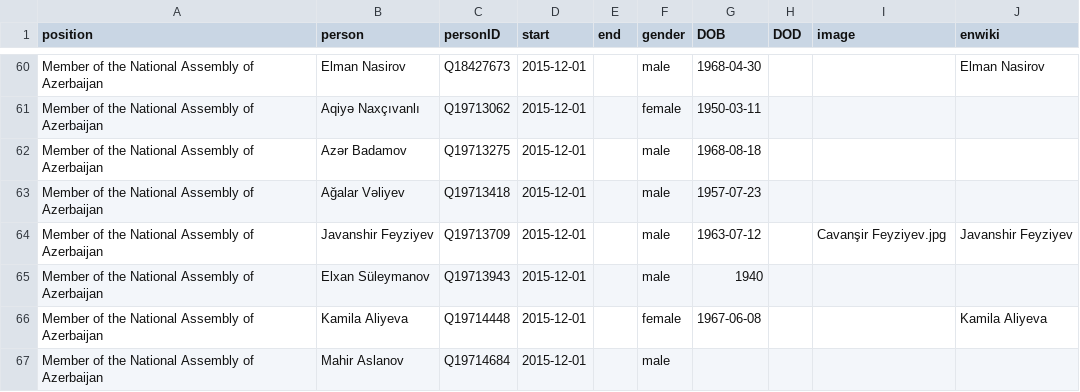
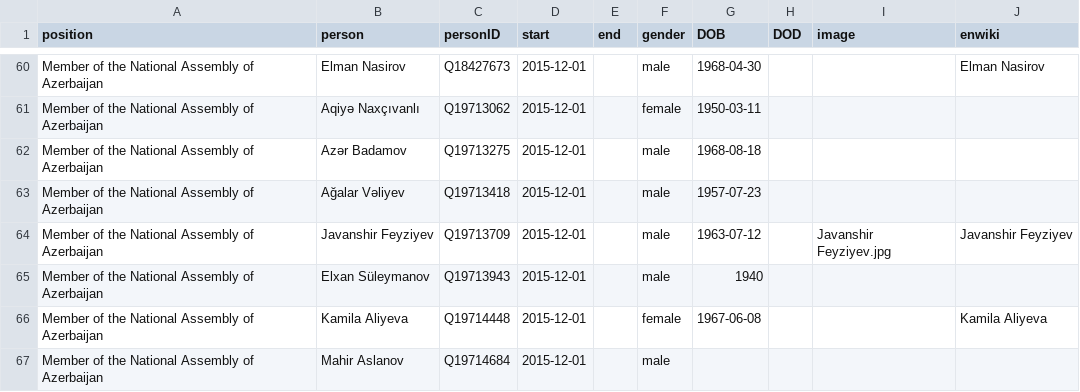
Before and after one commit to every-politician-scrapers/azerbaijan-cabinet, a CSV file: html/legislators.csv, drawn as a sheet; only a part is shown, gaps mark what is left out.

Commit message:
PCB update

```diff
--- a/html/legislators.csv
+++ b/html/legislators.csv
@@ -63,3 +63,3 @@ Member of the National Assembly of Azerbaijan,Azər Badamov,Q19713275,2015-12-01
 Member of the National Assembly of Azerbaijan,Ağalar Vəliyev,Q19713418,2015-12-01,,male,1957-07-23,,,
-Member of the National Assembly of Azerbaijan,Javanshir Feyziyev,Q19713709,2015-12-01,,male,1963-07-12,,Cavanşir Feyziyev.jpg,Javanshir Feyziyev
+Member of the National Assembly of Azerbaijan,Javanshir Feyziyev,Q19713709,2015-12-01,,male,1963-07-12,,Javanshir Feyziyev.jpg,Javanshir Feyziyev
 Member of the National Assembly of Azerbaijan,Elxan Süleymanov,Q19713943,2015-12-01,,male,1940,,,
```
